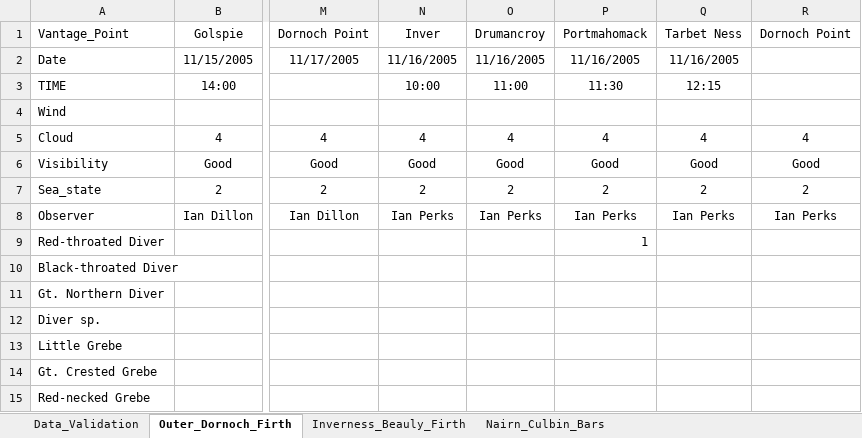
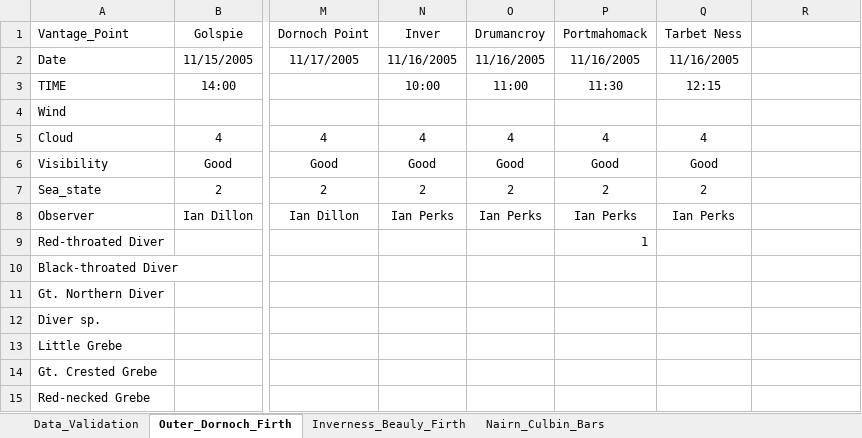
Before and after one commit to HiDef-Aerial-Surveying/SNH_Moray_Firth, an Excel workbook: Data/RSPB_data_filtered/RSPB_Data_2005-06_NOV05.xlsx, sheet Outer_Dornoch_Firth, drawn as a sheet; only a part is shown, gaps mark what is left out; values as stored, in another font and other column widths than the file's, no borders; the diff names each change by its address in the sheet, - before the commit and + after, or states it on an @@ line.

```diff
--- a/Data/RSPB_data_filtered/RSPB_Data_2005-06_NOV05.xlsx (sheet Outer_Dornoch_Firth)
+++ b/Data/RSPB_data_filtered/RSPB_Data_2005-06_NOV05.xlsx (sheet Outer_Dornoch_Firth)
-R1: Dornoch Point
+R1: (empty)
-R5: 4
+R5: (empty)
-R6: Good
+R6: (empty)
-R7: 2
+R7: (empty)
-R8: Ian Perks
+R8: (empty)
```
Also changed, not shown: Data/RSPB_data_filtered/RSPB_Data_2000-01_JAN01.xlsx, Data/RSPB_data_filtered/RSPB_Data_2001-02_DEC01.xlsx, 41 other files.
